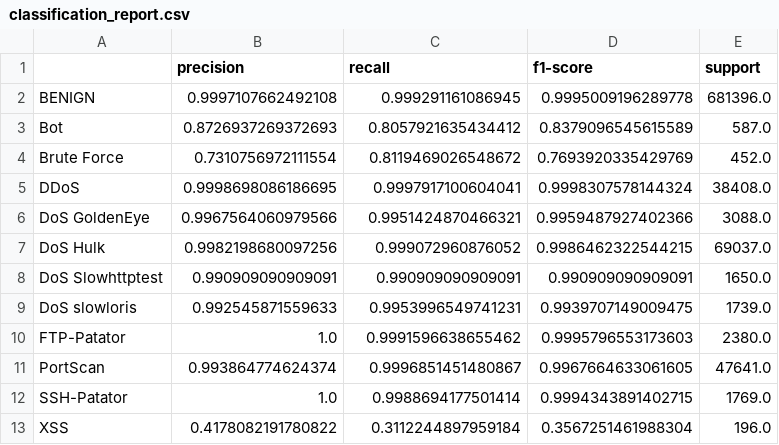
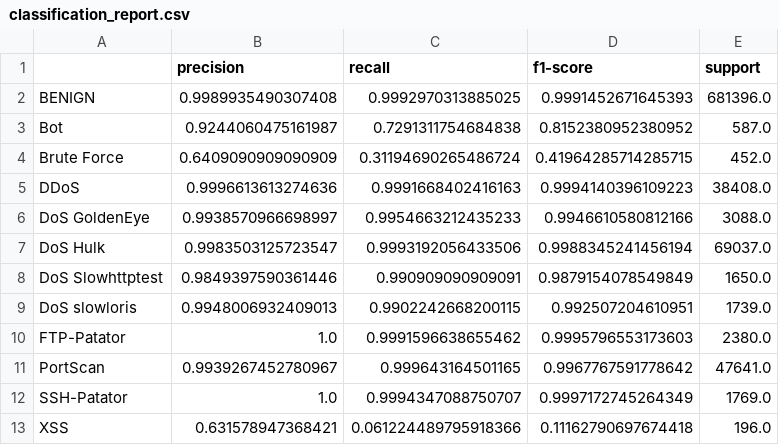
Before and after one commit to pxuanbach/Improved-RF-for-Real-time-IDS-with-Spark, a CSV file: common-ids/data/model_evaluation/xgboost_200_0.05_20/classification_report.csv, drawn as a sheet; only a part is shown; the diff covers the shown part only.

```diff
--- a/common-ids/data/model_evaluation/xgboost_200_0.05_20/classification_report.csv
+++ b/common-ids/data/model_evaluation/xgboost_200_0.05_20/classification_report.csv
@@ -1,13 +1,13 @@
 ,precision,recall,f1-score,support
-BENIGN,0.9997107662492108,0.999291161086945,0.9995009196289778,681396.0
-Bot,0.8726937269372693,0.8057921635434412,0.8379096545615589,587.0
-Brute Force,0.7310756972111554,0.8119469026548672,0.7693920335429769,452.0
-DDoS,0.9998698086186695,0.9997917100604041,0.9998307578144324,38408.0
-DoS GoldenEye,0.9967564060979566,0.9951424870466321,0.9959487927402366,3088.0
-DoS Hulk,0.9982198680097256,0.999072960876052,0.9986462322544215,69037.0
-DoS Slowhttptest,0.990909090909091,0.990909090909091,0.990909090909091,1650.0
-DoS slowloris,0.992545871559633,0.9953996549741231,0.9939707149009475,1739.0
+BENIGN,0.9989935490307408,0.9992970313885025,0.9991452671645393,681396.0
+Bot,0.9244060475161987,0.7291311754684838,0.8152380952380952,587.0
+Brute Force,0.6409090909090909,0.31194690265486724,0.41964285714285715,452.0
+DDoS,0.9996613613274636,0.9991668402416163,0.9994140396109223,38408.0
+DoS GoldenEye,0.9938570966698997,0.9954663212435233,0.9946610580812166,3088.0
+DoS Hulk,0.9983503125723547,0.9993192056433506,0.9988345241456194,69037.0
+DoS Slowhttptest,0.9849397590361446,0.990909090909091,0.9879154078549849,1650.0
+DoS slowloris,0.9948006932409013,0.9902242668200115,0.992507204610951,1739.0
 FTP-Patator,1.0,0.9991596638655462,0.9995796553173603,2380.0
-PortScan,0.993864774624374,0.9996851451480867,0.9967664633061605,47641.0
-SSH-Patator,1.0,0.9988694177501414,0.9994343891402715,1769.0
-XSS,0.4178082191780822,0.3112244897959184,0.3567251461988304,196.0
+PortScan,0.9939267452780967,0.999643164501165,0.9967767591778642,47641.0
+SSH-Patator,1.0,0.9994347088750707,0.9997172745264349,1769.0
+XSS,0.631578947368421,0.061224489795918366,0.11162790697674418,196.0
```
Also changed, not shown: 10 edited cells elsewhere in this file, 7 other files.
